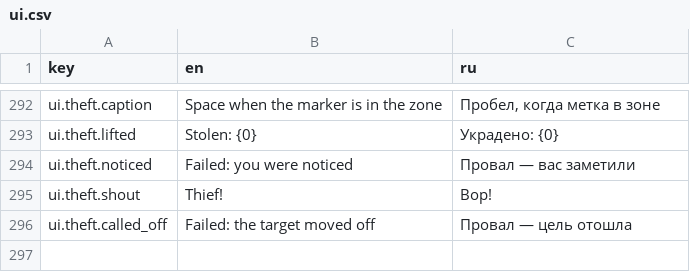
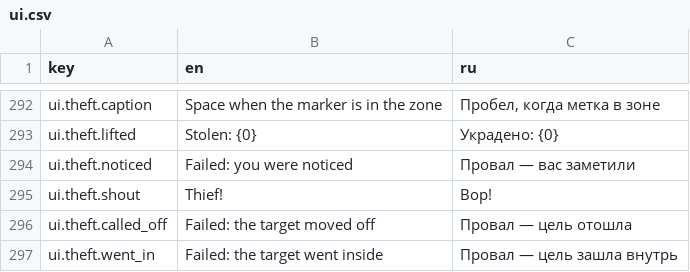
Before and after one commit to fargust16/game-dev, a CSV file: unity/Assets/Resources/Localization/ui.csv, drawn as a sheet; only a part is shown, gaps mark what is left out; the diff names each change by its address in the sheet, - before the commit and + after, or states it on an @@ line.

```diff
--- a/unity/Assets/Resources/Localization/ui.csv
+++ b/unity/Assets/Resources/Localization/ui.csv
+row 297: ui.theft.went_in | Failed: the target went inside | Провал — цель зашла внутрь
```
Also changed, not shown: 50 other files.
